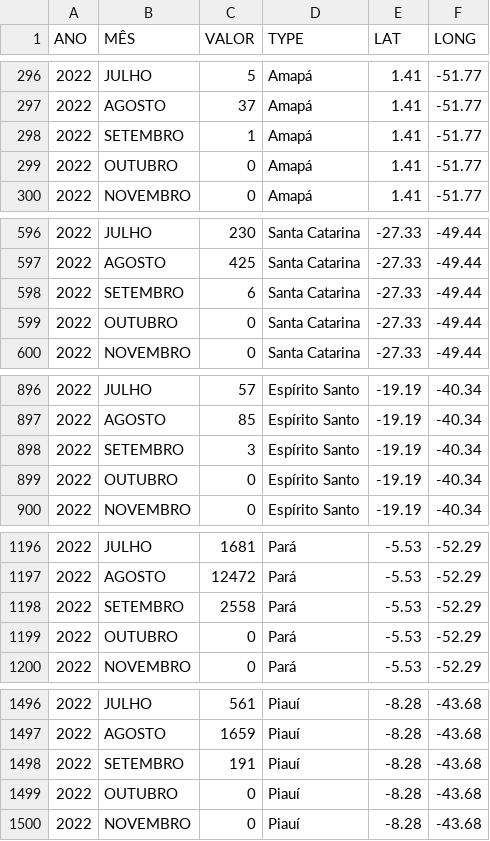
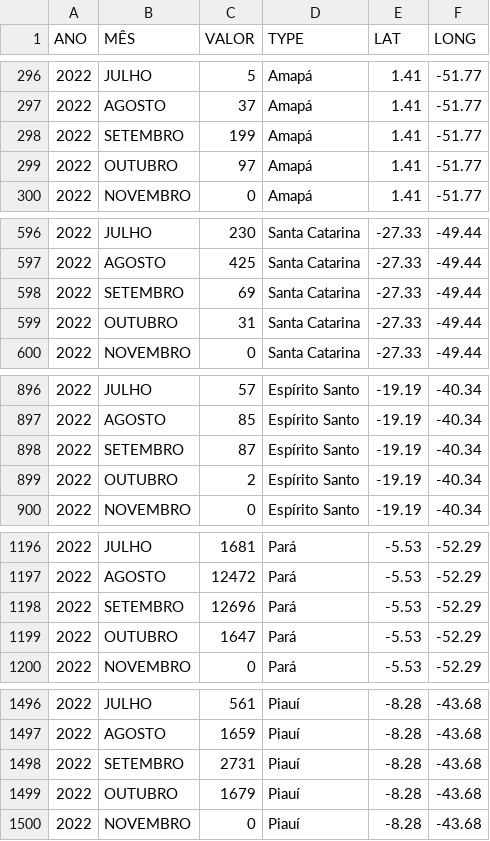
Before and after one commit to TapiocaAberta/queimadas-data, a CSV file: dashboard_data/estado_sumarized_db.csv, drawn as a sheet; only a part is shown, gaps mark what is left out; the diff covers the shown part only.

Commit message:
Data Update

```diff
--- a/dashboard_data/estado_sumarized_db.csv
+++ b/dashboard_data/estado_sumarized_db.csv
@@ -297,4 +297,4 @@
 "2022","AGOSTO","37","Amapá","1.41","-51.77"
-"2022","SETEMBRO","1","Amapá","1.41","-51.77"
-"2022","OUTUBRO","0","Amapá","1.41","-51.77"
+"2022","SETEMBRO","199","Amapá","1.41","-51.77"
+"2022","OUTUBRO","97","Amapá","1.41","-51.77"
 "2022","NOVEMBRO","0","Amapá","1.41","-51.77"
@@ -597,4 +597,4 @@
 "2022","AGOSTO","425","Santa Catarina","-27.33","-49.44"
-"2022","SETEMBRO","6","Santa Catarina","-27.33","-49.44"
-"2022","OUTUBRO","0","Santa Catarina","-27.33","-49.44"
+"2022","SETEMBRO","69","Santa Catarina","-27.33","-49.44"
+"2022","OUTUBRO","31","Santa Catarina","-27.33","-49.44"
 "2022","NOVEMBRO","0","Santa Catarina","-27.33","-49.44"
@@ -897,4 +897,4 @@
 "2022","AGOSTO","85","Espírito Santo","-19.19","-40.34"
-"2022","SETEMBRO","3","Espírito Santo","-19.19","-40.34"
-"2022","OUTUBRO","0","Espírito Santo","-19.19","-40.34"
+"2022","SETEMBRO","87","Espírito Santo","-19.19","-40.34"
+"2022","OUTUBRO","2","Espírito Santo","-19.19","-40.34"
 "2022","NOVEMBRO","0","Espírito Santo","-19.19","-40.34"
@@ -1197,4 +1197,4 @@
 "2022","AGOSTO","12472","Pará","-5.53","-52.29"
-"2022","SETEMBRO","2558","Pará","-5.53","-52.29"
-"2022","OUTUBRO","0","Pará","-5.53","-52.29"
+"2022","SETEMBRO","12696","Pará","-5.53","-52.29"
+"2022","OUTUBRO","1647","Pará","-5.53","-52.29"
 "2022","NOVEMBRO","0","Pará","-5.53","-52.29"
@@ -1497,4 +1497,4 @@
 "2022","AGOSTO","1659","Piauí","-8.28","-43.68"
-"2022","SETEMBRO","191","Piauí","-8.28","-43.68"
-"2022","OUTUBRO","0","Piauí","-8.28","-43.68"
+"2022","SETEMBRO","2731","Piauí","-8.28","-43.68"
+"2022","OUTUBRO","1679","Piauí","-8.28","-43.68"
 "2022","NOVEMBRO","0","Piauí","-8.28","-43.68"
```
Also changed, not shown: 43 edited cells elsewhere in this file, dashboard_data/bioma_sumarized_db.csv, dashboard_data/regiao_sumarized_db.csv, 3 other files.
